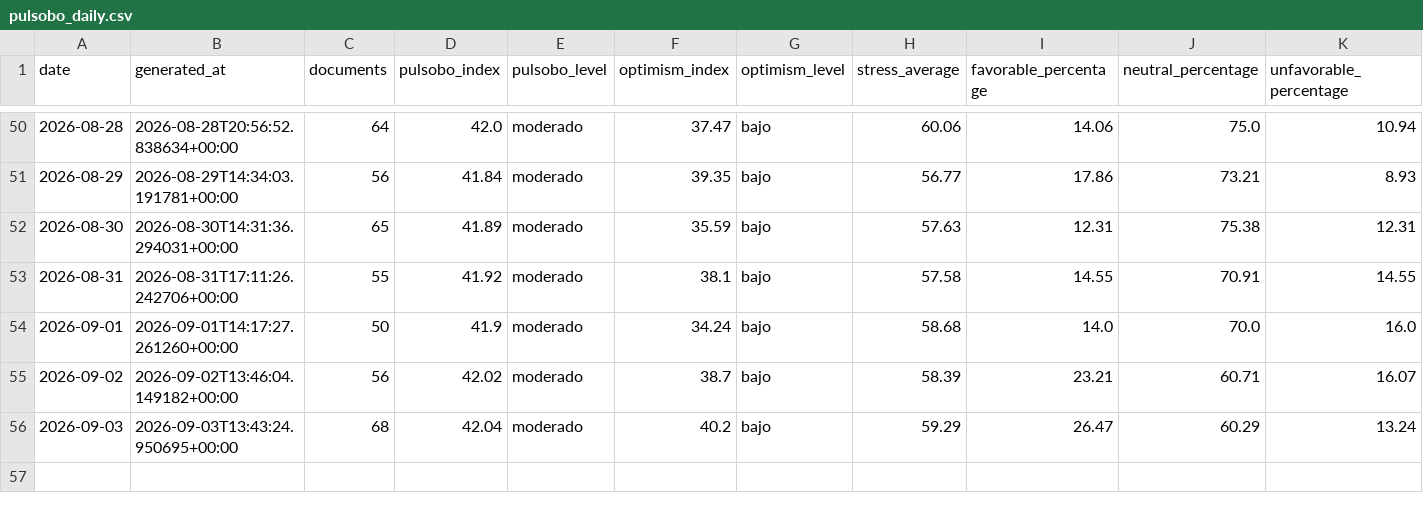
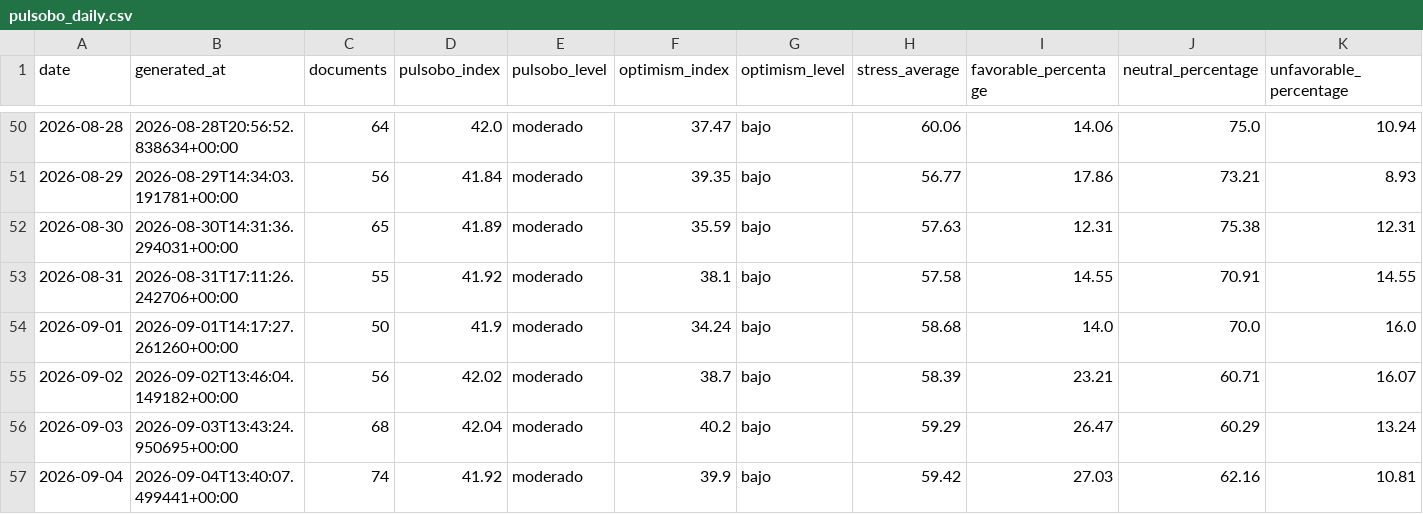
Before and after one commit to paul-pinto/TerMacroMetro, a CSV file: data/history/pulsobo_daily.csv, drawn as a sheet; only a part is shown, gaps mark what is left out; rows hold the shown columns only; the diff names each change by its address in the sheet, - before the commit and + after, or states it on an @@ line.

```diff
--- a/data/history/pulsobo_daily.csv
+++ b/data/history/pulsobo_daily.csv
+row 57: 2026-09-04 | 2026-09-04T13:40:07.499441+00:00 | 74 | 41.92 | moderado | 39.9 | bajo | 59.42 | 27.03 | 62.16 | 10.81
```
Also changed, not shown: data/bolivia/eventos_bolivia_operativos.csv, 15 other files.
